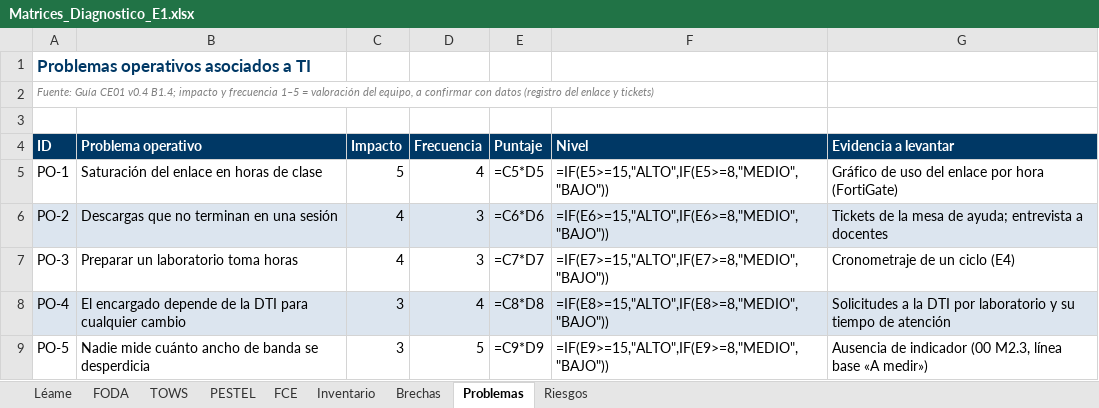
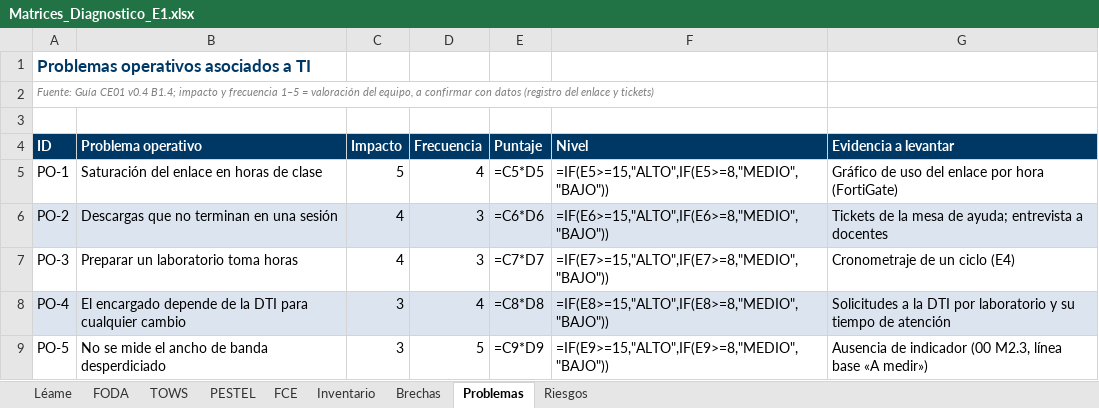
Before and after one commit to Nick-Saim-MJ/Project-Celeris, an Excel workbook: entregables/CE01/E1/Matrices_Diagnostico_E1.xlsx, sheet Problemas, drawn as a sheet; values as stored, in another font and other column widths than the file's, no borders; formulas without a stored value are shown as written; conditional formats not drawn; the diff names each change by its address in the sheet, - before the commit and + after, or states it on an @@ line.

```diff
--- a/entregables/CE01/E1/Matrices_Diagnostico_E1.xlsx (sheet Problemas)
+++ b/entregables/CE01/E1/Matrices_Diagnostico_E1.xlsx (sheet Problemas)
-B9 (Problema operativo): Nadie mide cuánto ancho de banda se desperdicia
+B9 (Problema operativo): No se mide el ancho de banda desperdiciado
```
Also changed, not shown: sheet TOWS, sheet FODA, sheet Brechas, 24 other files.
